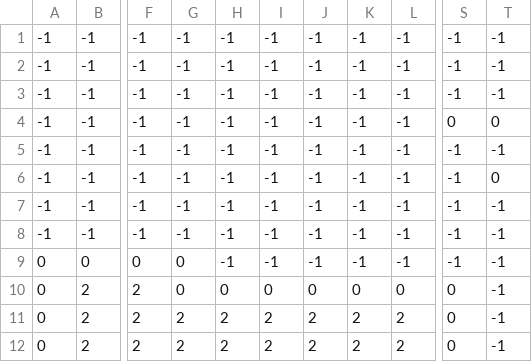
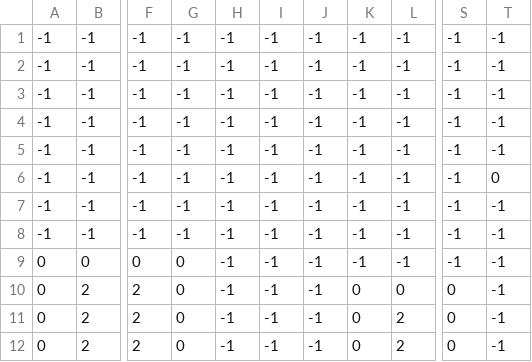
Before and after one commit to kmspofizre/pygame_project, a CSV file: levels/level2/level2_surface.csv, drawn as a sheet; only a part is shown, gaps mark what is left out; the diff names each change by its address in the sheet, - before the commit and + after, or states it on an @@ line.

```diff
--- a/levels/level2/level2_surface.csv
+++ b/levels/level2/level2_surface.csv
-S4: 0
+S4: -1
-T4: 0
+T4: -1
-H10: 0
+H10: -1
-I10: 0
+I10: -1
-J10: 0
+J10: -1
-G11:G12: 2
+G11:G12: 0
-H11:H12: 2
+H11:H12: -1
-I11:I12: 2
+I11:I12: -1
-J11:J12: 2
+J11:J12: -1
-K11:K12: 2
+K11:K12: 0
```
Also changed, not shown: 4 other files.
